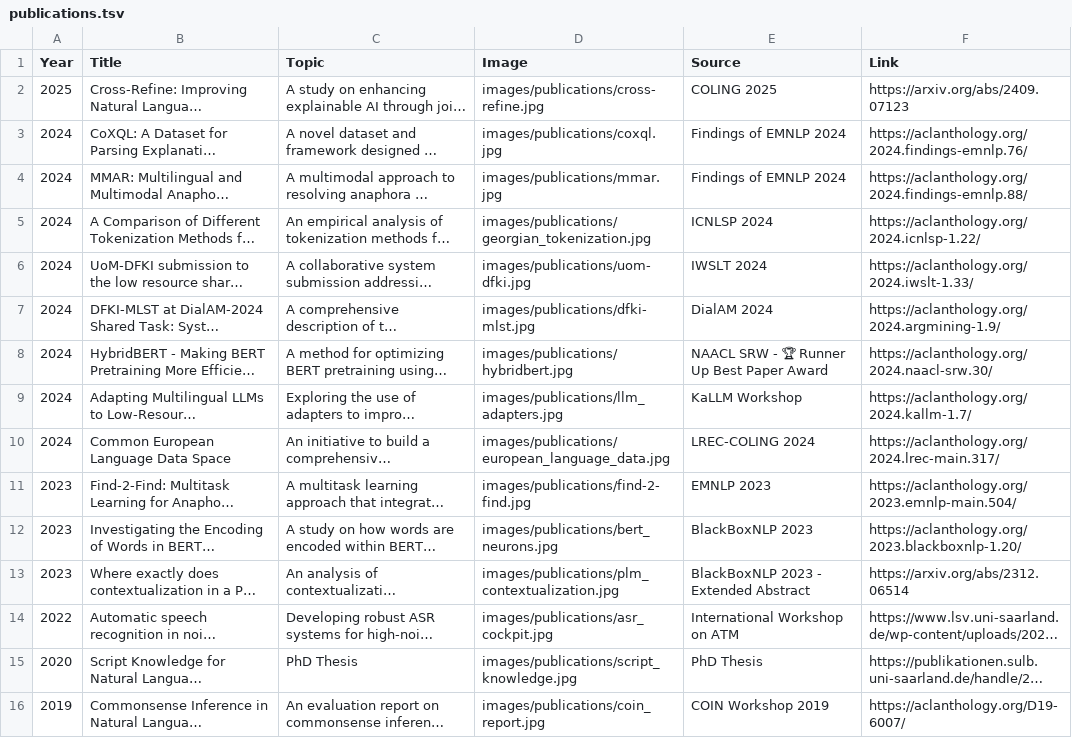
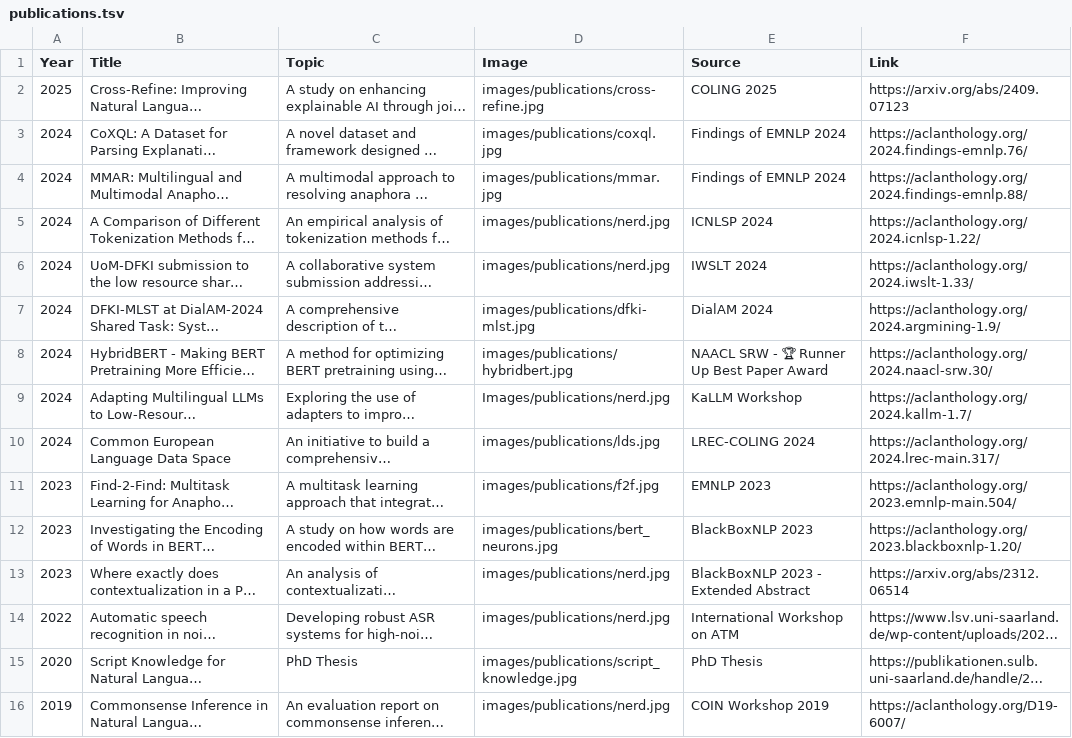
Before and after one commit to SimonOst/home, a TSV file: publications.tsv, drawn as a sheet; only a part is shown; long unchanged cells end in …; the diff covers the shown part only; the diff names each change by its address in the sheet, - before the commit and + after, or states it on an @@ line.

Commit message:
Changed publications

```diff
--- a/publications.tsv
+++ b/publications.tsv
-D5 (Image): images/publications/georgian_tokenization.jpg
+D5 (Image): images/publications/nerd.jpg
-D6 (Image): images/publications/uom-dfki.jpg
+D6 (Image): images/publications/nerd.jpg
-D9 (Image): images/publications/llm_adapters.jpg
+D9 (Image): Images/publications/nerd.jpg
-D10 (Image): images/publications/european_language_data.jpg
+D10 (Image): images/publications/lds.jpg
-D11 (Image): images/publications/find-2-find.jpg
+D11 (Image): images/publications/f2f.jpg
-D13 (Image): images/publications/plm_contextualization.jpg
+D13 (Image): images/publications/nerd.jpg
-D14 (Image): images/publications/asr_cockpit.jpg
+D14 (Image): images/publications/nerd.jpg
-D16 (Image): images/publications/coin_report.jpg
+D16 (Image): images/publications/nerd.jpg
```
Also changed, not shown: 7 edited cells elsewhere in this file.
